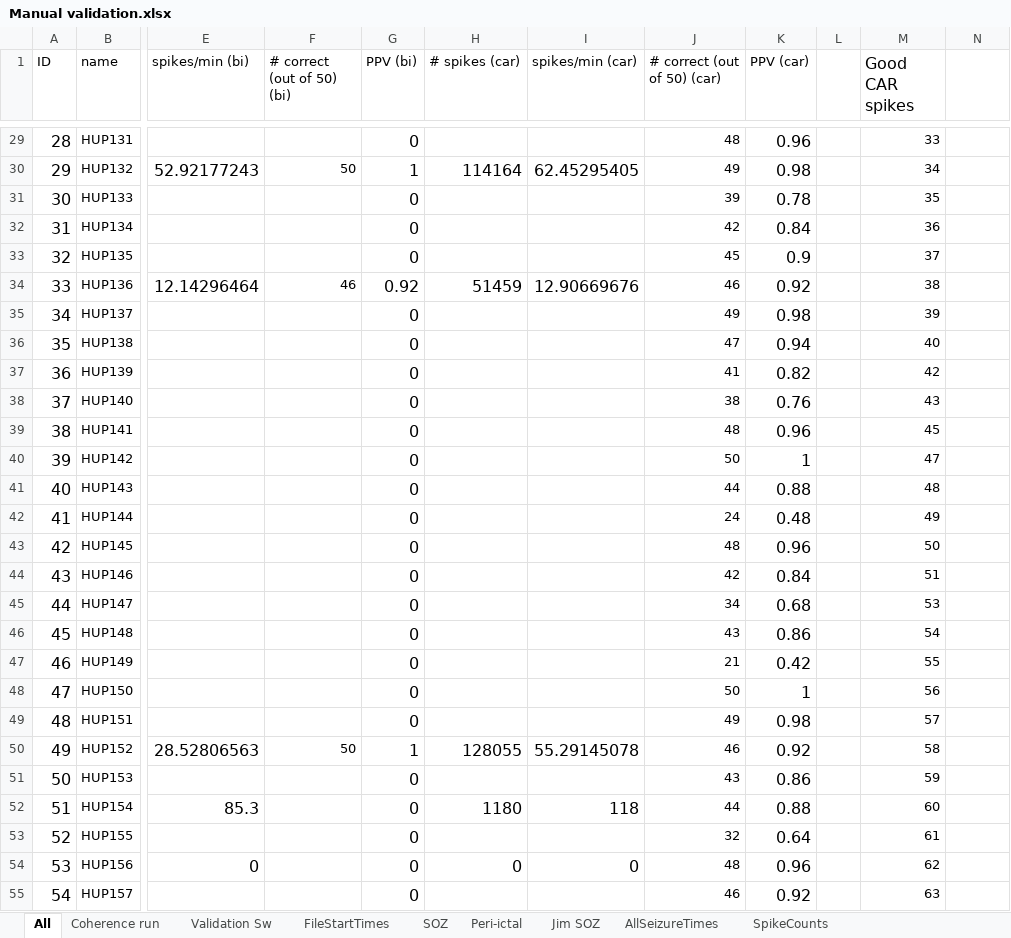
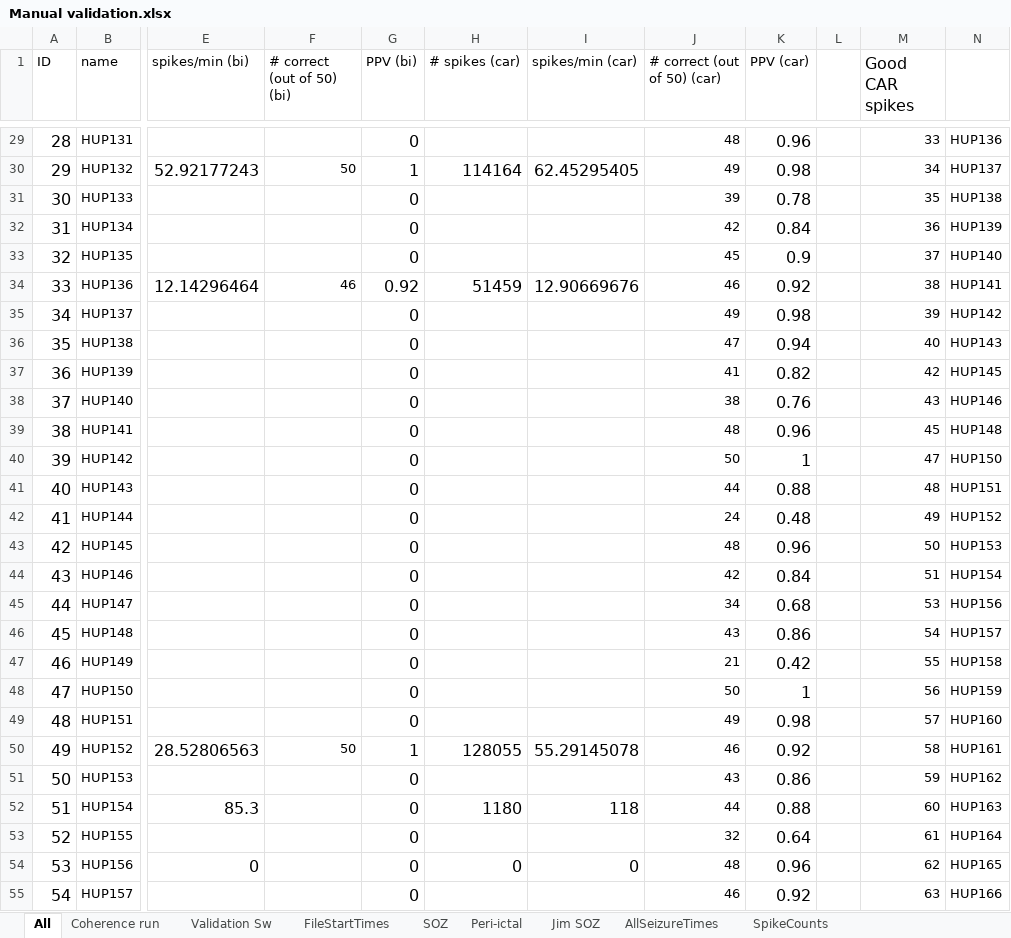
Before and after one commit to erinconrad/FC_toolbox, an Excel workbook: spike_detector/Manual validation.xlsx, sheet All, drawn as a sheet; only a part is shown, gaps mark what is left out; values as stored, in another font and other column widths than the file's, no borders; charts and pictures and conditional formats not drawn; the diff covers the shown part only; the diff names each change by its address in the sheet, - before the commit and + after, or states it on an @@ line.

```diff
--- a/spike_detector/Manual validation.xlsx (sheet All)
+++ b/spike_detector/Manual validation.xlsx (sheet All)
-N29: (empty)
+N29: HUP136
-N30: (empty)
+N30: HUP137
-N31: (empty)
+N31: HUP138
-N32: (empty)
+N32: HUP139
-N33: (empty)
+N33: HUP140
-N34: (empty)
+N34: HUP141
-N35: (empty)
+N35: HUP142
-N36: (empty)
+N36: HUP143
-N37: (empty)
+N37: HUP145
-N38: (empty)
+N38: HUP146
-N39: (empty)
+N39: HUP148
-N40: (empty)
+N40: HUP150
-N41: (empty)
+N41: HUP151
-N42: (empty)
+N42: HUP152
-N43: (empty)
+N43: HUP153
-N44: (empty)
+N44: HUP154
-N45: (empty)
+N45: HUP156
-N46: (empty)
+N46: HUP157
-N47: (empty)
+N47: HUP158
-N48: (empty)
+N48: HUP159
-N49: (empty)
+N49: HUP160
-N50: (empty)
+N50: HUP161
-N51: (empty)
+N51: HUP162
-N52: (empty)
+N52: HUP163
-N53: (empty)
+N53: HUP164
-N54: (empty)
+N54: HUP165
-N55: (empty)
+N55: HUP166
```
Also changed, not shown: 74 edited cells elsewhere in this sheet.
